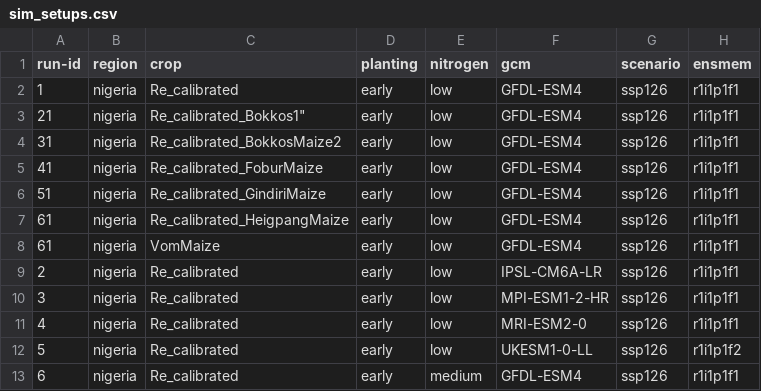
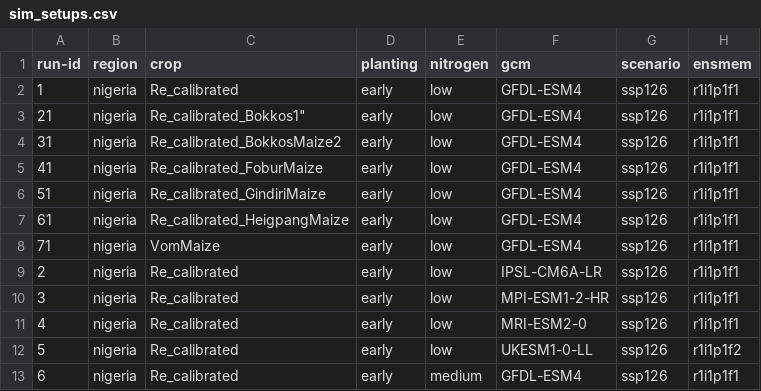
Before and after one commit to zalf-rpm/monica_nigeria, a CSV file: sim_setups.csv, drawn as a sheet; only a part is shown; the diff names each change by its address in the sheet, - before the commit and + after, or states it on an @@ line.

Commit message:
_71

```diff
--- a/sim_setups.csv
+++ b/sim_setups.csv
-A8 (run-id): 61
+A8 (run-id): 71
```
